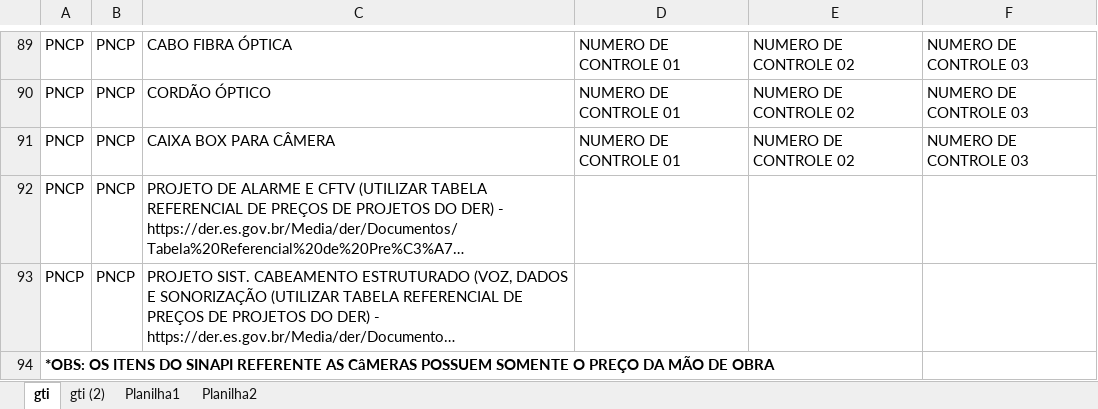
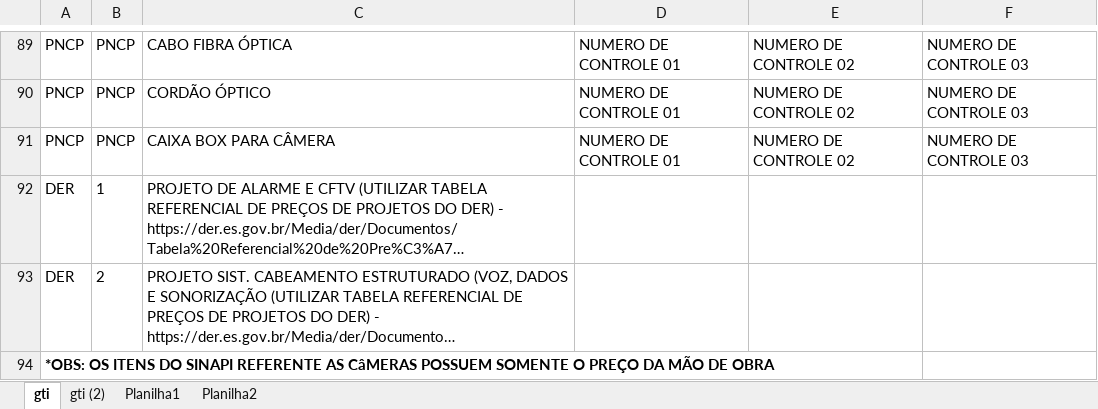
Before and after one commit to Cledimarjr/siscandistrib, an Excel workbook: db_updates/TABELA REFERENCIAL GTI 01.xlsx, sheet gti, drawn as a sheet; only a part is shown, gaps mark what is left out; long unchanged cells end in …; values as stored, in another font and other column widths than the file's, no borders; the diff names each change by its address in the sheet, - before the commit and + after, or states it on an @@ line.

Commit message:
Add files via upload

```diff
--- a/db_updates/TABELA REFERENCIAL GTI 01.xlsx (sheet gti)
+++ b/db_updates/TABELA REFERENCIAL GTI 01.xlsx (sheet gti)
-A92:A93: PNCP
+A92:A93: DER
-B92: PNCP
+B92: 1
-B93: PNCP
+B93: 2
```
